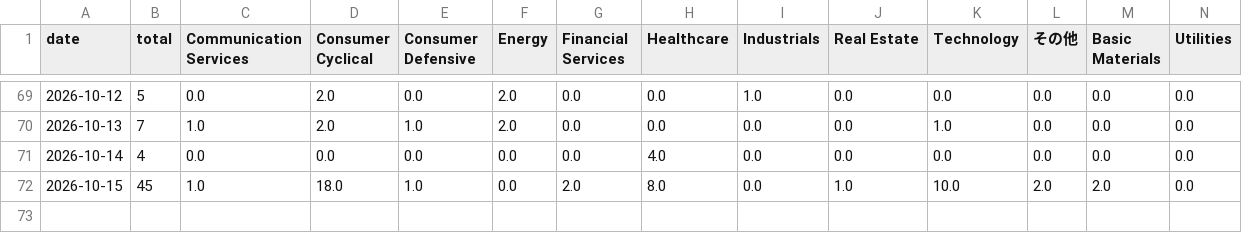
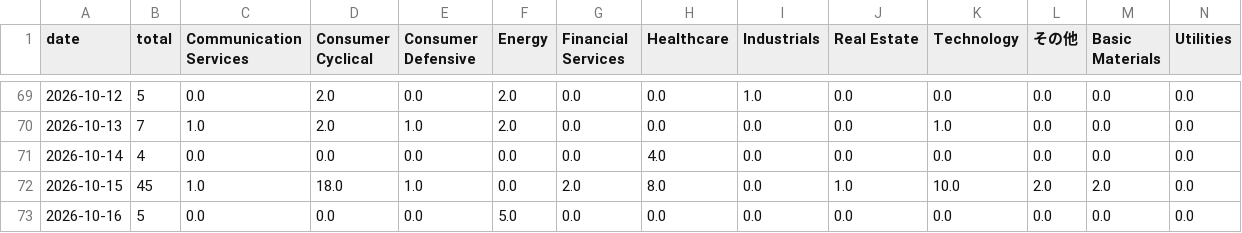
Before and after one commit to nyokki0204-boop/ibd-screener, a CSV file: data/sector_history.csv, drawn as a sheet; only a part is shown, gaps mark what is left out.

```diff
--- a/data/sector_history.csv
+++ b/data/sector_history.csv
@@ -72 +72,2 @@
 2026-10-15,45,1.0,18.0,1.0,0.0,2.0,8.0,0.0,1.0,10.0,2.0,2.0,0.0
+2026-10-16,5,0.0,0.0,0.0,5.0,0.0,0.0,0.0,0.0,0.0,0.0,0.0,0.0
```
Also changed, not shown: data/results.csv, data/sector_metrics.csv, 3 other files.
